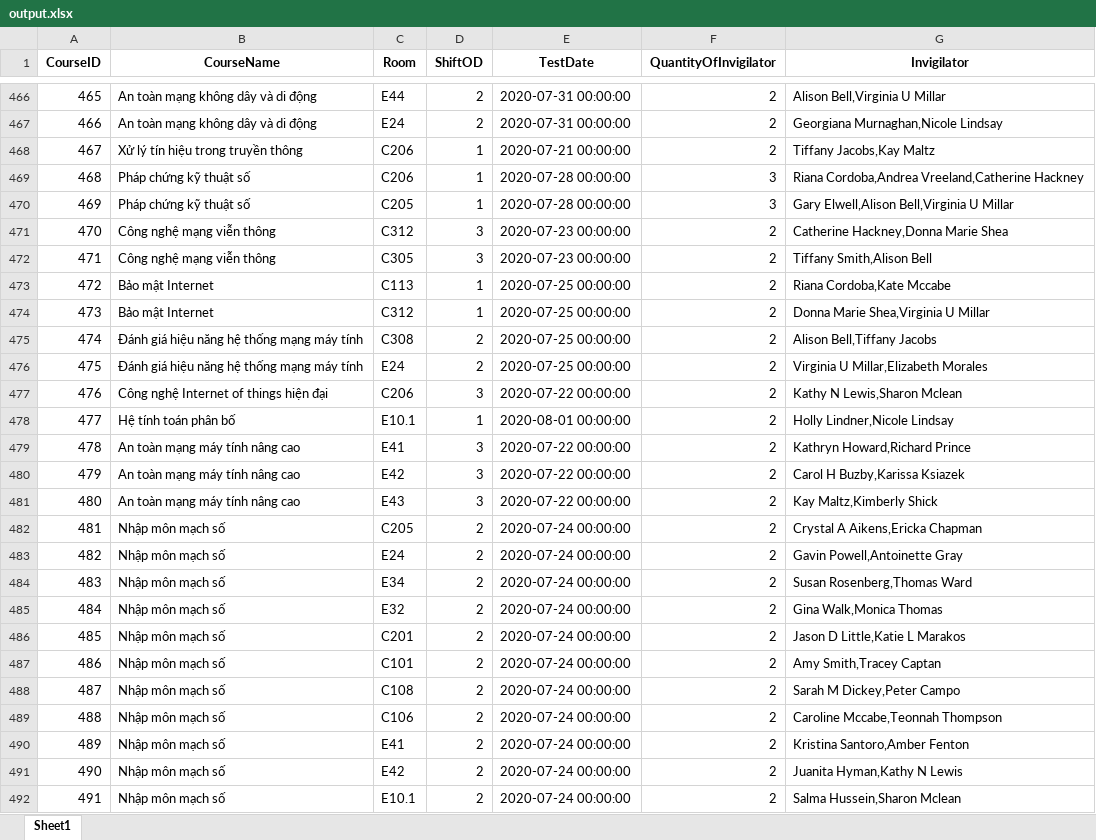
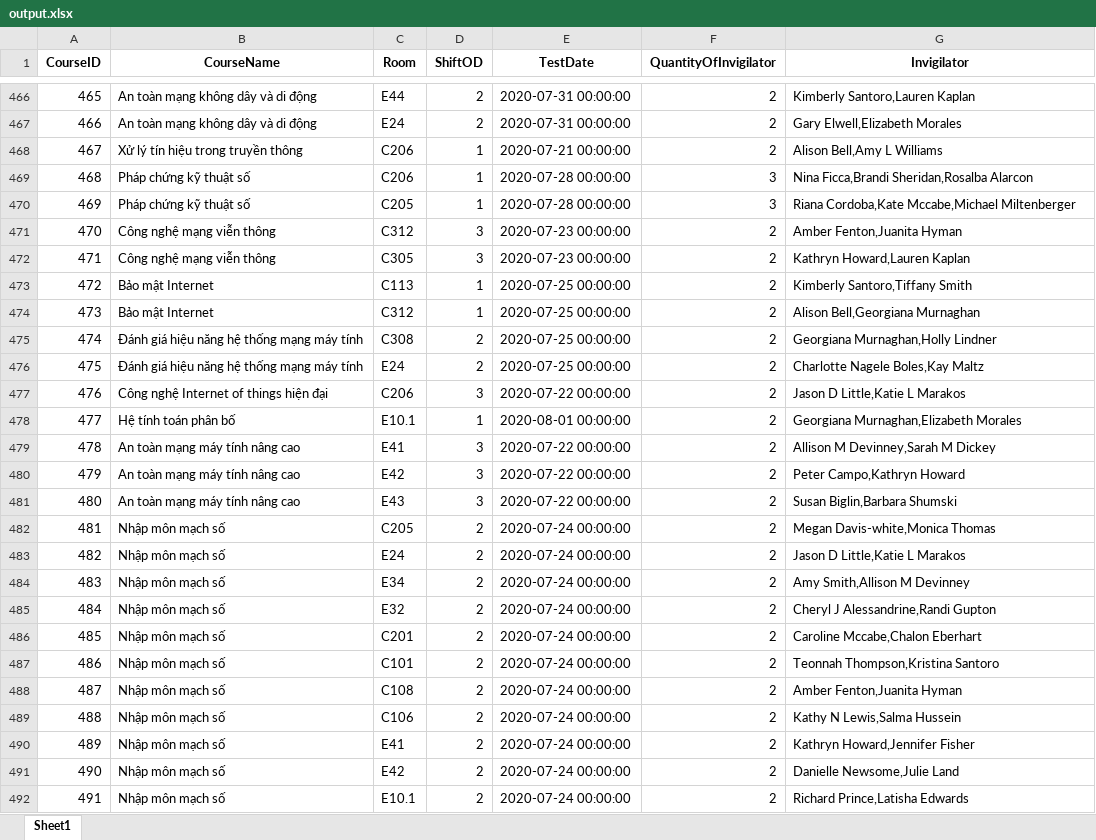
Before and after one commit to CAM4444/C4M_i, an Excel workbook: CD/InvigilatorRosterGenerator/SETUP/output/output.xlsx, sheet Sheet1, drawn as a sheet; only a part is shown, gaps mark what is left out; values as stored, in another font and other column widths than the file's, no borders; the diff covers the shown part only; the diff names each change by its address in the sheet, - before the commit and + after, or states it on an @@ line.

```diff
--- a/CD/InvigilatorRosterGenerator/SETUP/output/output.xlsx (sheet Sheet1)
+++ b/CD/InvigilatorRosterGenerator/SETUP/output/output.xlsx (sheet Sheet1)
-G466 (Invigilator): Alison Bell,Virginia U Millar
+G466 (Invigilator): Kimberly Santoro,Lauren Kaplan
-G467 (Invigilator): Georgiana Murnaghan,Nicole Lindsay
+G467 (Invigilator): Gary Elwell,Elizabeth Morales
-G468 (Invigilator): Tiffany Jacobs,Kay Maltz
+G468 (Invigilator): Alison Bell,Amy L Williams
-G469 (Invigilator): Riana Cordoba,Andrea Vreeland,Catherine Hackney
+G469 (Invigilator): Nina Ficca,Brandi Sheridan,Rosalba Alarcon
-G470 (Invigilator): Gary Elwell,Alison Bell,Virginia U Millar
+G470 (Invigilator): Riana Cordoba,Kate Mccabe,Michael Miltenberger
-G471 (Invigilator): Catherine Hackney,Donna Marie Shea
+G471 (Invigilator): Amber Fenton,Juanita Hyman
-G472 (Invigilator): Tiffany Smith,Alison Bell
+G472 (Invigilator): Kathryn Howard,Lauren Kaplan
-G473 (Invigilator): Riana Cordoba,Kate Mccabe
+G473 (Invigilator): Kimberly Santoro,Tiffany Smith
-G474 (Invigilator): Donna Marie Shea,Virginia U Millar
+G474 (Invigilator): Alison Bell,Georgiana Murnaghan
-G475 (Invigilator): Alison Bell,Tiffany Jacobs
+G475 (Invigilator): Georgiana Murnaghan,Holly Lindner
-G476 (Invigilator): Virginia U Millar,Elizabeth Morales
+G476 (Invigilator): Charlotte Nagele Boles,Kay Maltz
-G477 (Invigilator): Kathy N Lewis,Sharon Mclean
+G477 (Invigilator): Jason D Little,Katie L Marakos
-G478 (Invigilator): Holly Lindner,Nicole Lindsay
+G478 (Invigilator): Georgiana Murnaghan,Elizabeth Morales
-G479 (Invigilator): Kathryn Howard,Richard Prince
+G479 (Invigilator): Allison M Devinney,Sarah M Dickey
-G480 (Invigilator): Carol H Buzby,Karissa Ksiazek
+G480 (Invigilator): Peter Campo,Kathryn Howard
-G481 (Invigilator): Kay Maltz,Kimberly Shick
+G481 (Invigilator): Susan Biglin,Barbara Shumski
-G482 (Invigilator): Crystal A Aikens,Ericka Chapman
+G482 (Invigilator): Megan Davis-white,Monica Thomas
-G483 (Invigilator): Gavin Powell,Antoinette Gray
+G483 (Invigilator): Jason D Little,Katie L Marakos
-G484 (Invigilator): Susan Rosenberg,Thomas Ward
+G484 (Invigilator): Amy Smith,Allison M Devinney
-G485 (Invigilator): Gina Walk,Monica Thomas
+G485 (Invigilator): Cheryl J Alessandrine,Randi Gupton
-G486 (Invigilator): Jason D Little,Katie L Marakos
+G486 (Invigilator): Caroline Mccabe,Chalon Eberhart
-G487 (Invigilator): Amy Smith,Tracey Captan
+G487 (Invigilator): Teonnah Thompson,Kristina Santoro
-G488 (Invigilator): Sarah M Dickey,Peter Campo
+G488 (Invigilator): Amber Fenton,Juanita Hyman
-G489 (Invigilator): Caroline Mccabe,Teonnah Thompson
+G489 (Invigilator): Kathy N Lewis,Salma Hussein
-G490 (Invigilator): Kristina Santoro,Amber Fenton
+G490 (Invigilator): Kathryn Howard,Jennifer Fisher
-G491 (Invigilator): Juanita Hyman,Kathy N Lewis
+G491 (Invigilator): Danielle Newsome,Julie Land
-G492 (Invigilator): Salma Hussein,Sharon Mclean
+G492 (Invigilator): Richard Prince,Latisha Edwards
```
Also changed, not shown: 463 edited cells elsewhere in this sheet, output/output.xlsx, 7 other files.
